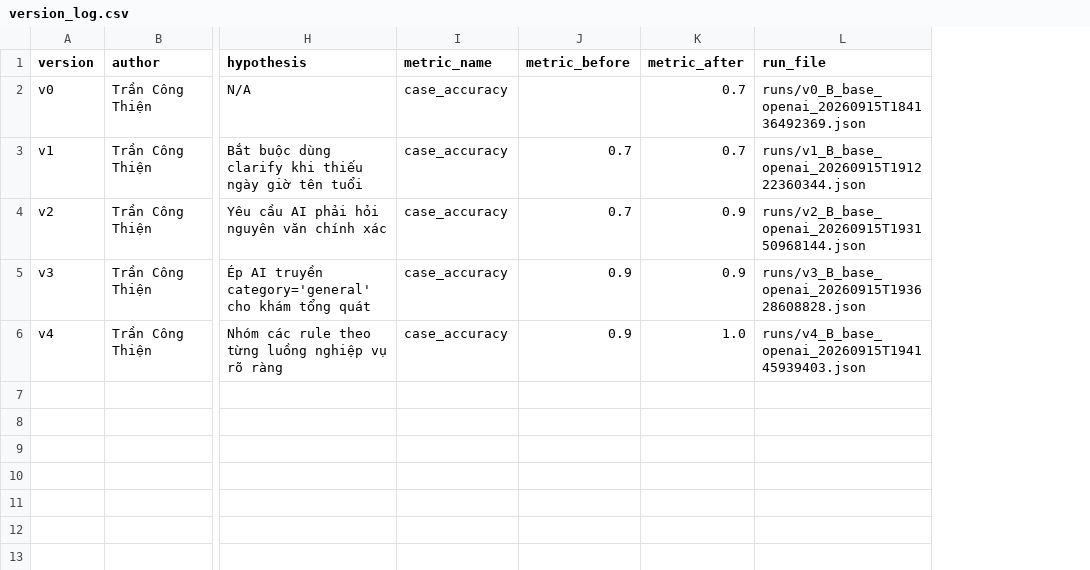
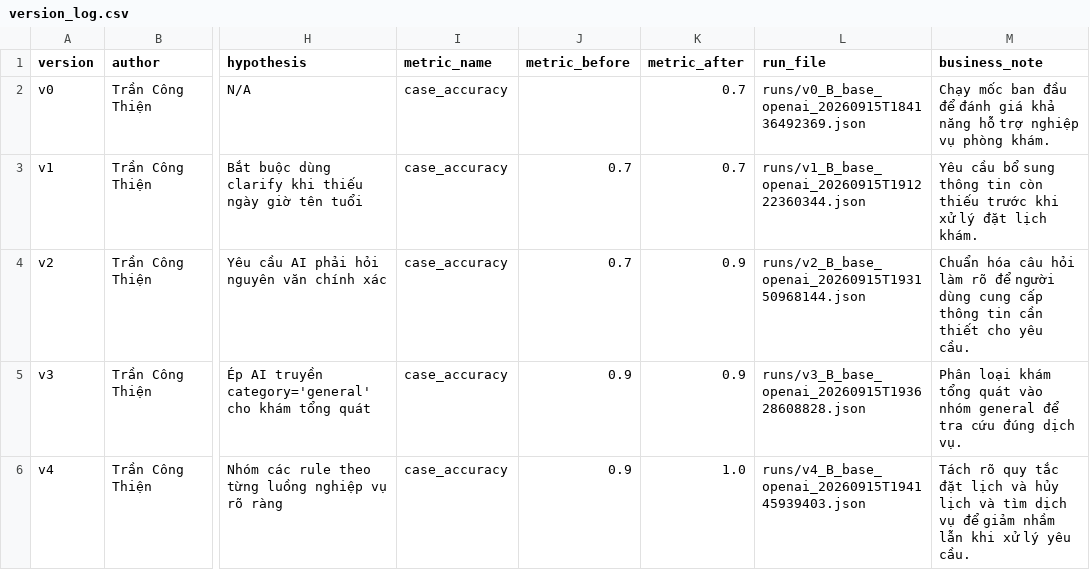
Before and after one commit to ChunHieu/K4-L3-DAY04-Sunset-PromptEngineeringToolCalling, a CSV file: starter_v0/artifacts/version_log.csv, drawn as a sheet; only a part is shown, gaps mark what is left out; the diff names each change by its address in the sheet, - before the commit and + after, or states it on an @@ line.

Commit message:
docs: add business annotations to clinic prompt and version log

```diff
--- a/starter_v0/artifacts/version_log.csv
+++ b/starter_v0/artifacts/version_log.csv
+column M (business_note), rows 2-6: Chạy mốc ban đầu để đánh giá khả năng hỗ trợ nghiệp vụ phòng khám. | Yêu cầu bổ sung thông tin còn thiếu trước khi xử lý đặt lịch khám. | Chuẩn hóa câu hỏi làm rõ để người dùng cung cấp thông tin cần thiết cho yêu cầu. | Phân loại khám tổng quát vào nhóm general để tra cứu đúng dịch vụ. | Tách rõ quy tắc đặt lịch và hủy lịch và tìm dịch vụ để giảm nhầm lẫn khi xử lý yêu cầu.
```
Also changed, not shown: 1 other file.
